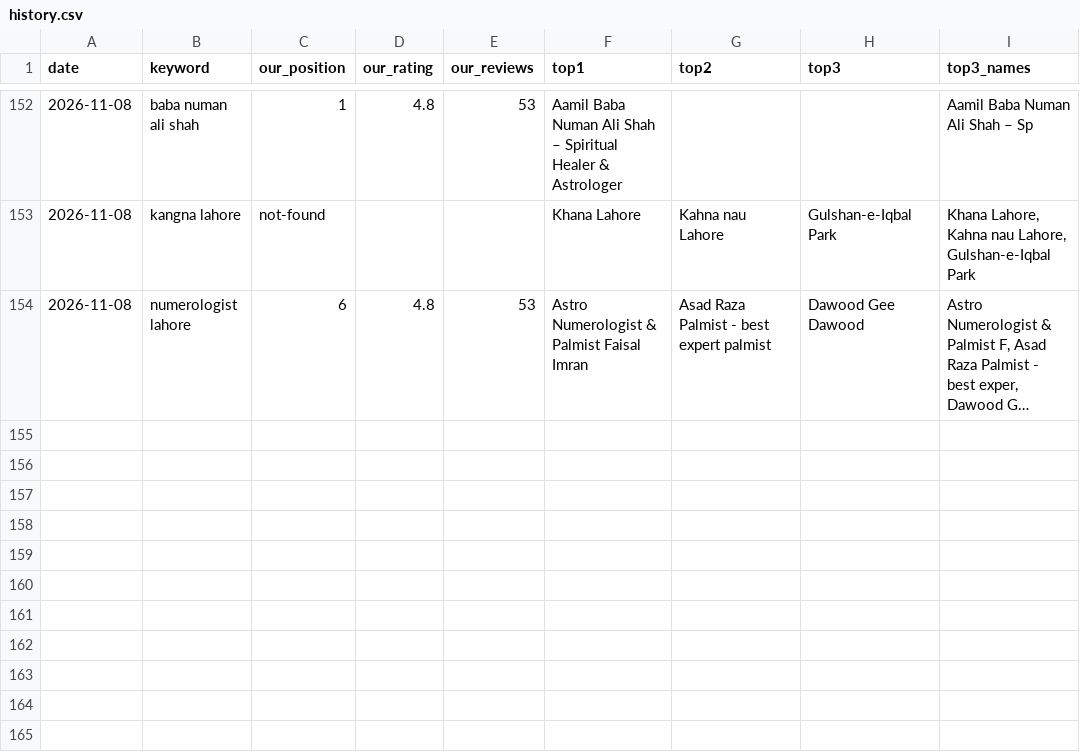
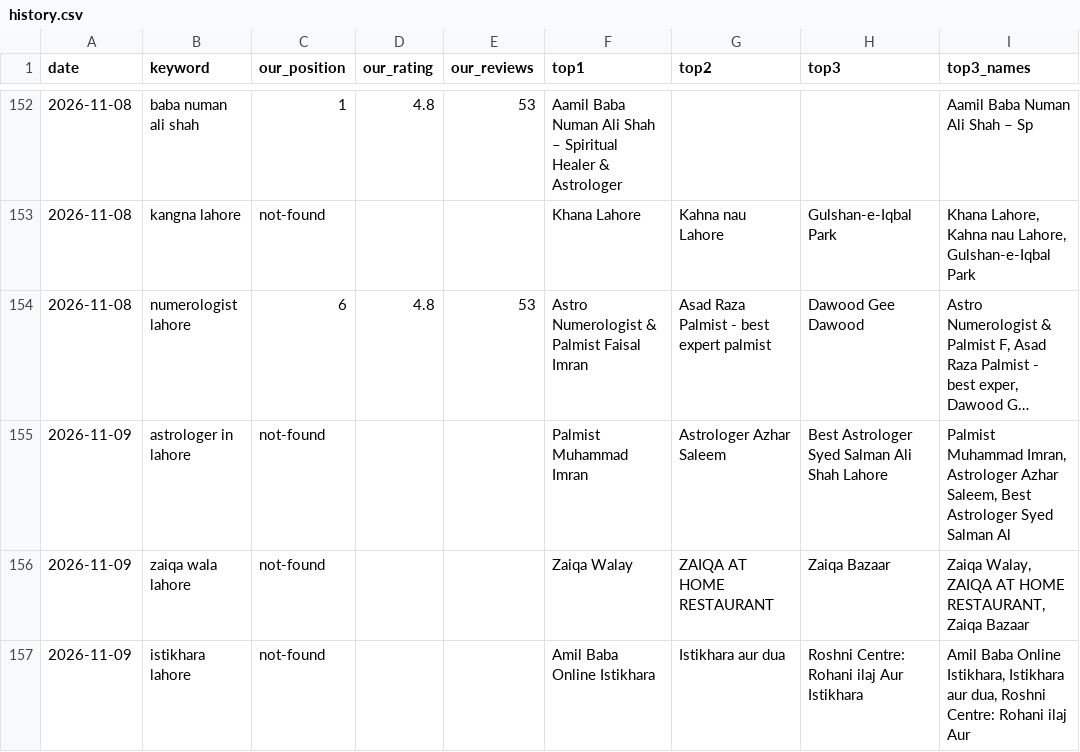
Before and after one commit to syednumanalishah/syednumanalishah.github.io, a CSV file: agent/history.csv, drawn as a sheet; only a part is shown, gaps mark what is left out; long unchanged cells end in …; the diff names each change by its address in the sheet, - before the commit and + after, or states it on an @@ line.

```diff
--- a/agent/history.csv
+++ b/agent/history.csv
+row 155: 2026-11-09 | astrologer in lahore | not-found |  |  | Palmist Muhammad Imran | Astrologer Azhar Saleem | Best Astrologer Syed Salman Ali Shah Lahore | Palmist Muhammad Imran, Astrologer Azhar Saleem, Best Astrologer Syed Salman Al
+row 156: 2026-11-09 | zaiqa wala lahore | not-found |  |  | Zaiqa Walay | ZAIQA AT HOME RESTAURANT | Zaiqa Bazaar | Zaiqa Walay, ZAIQA AT HOME RESTAURANT, Zaiqa Bazaar
+row 157: 2026-11-09 | istikhara lahore | not-found |  |  | Amil Baba Online Istikhara | Istikhara aur dua | Roshni Centre: Rohani ilaj Aur Istikhara | Amil Baba Online Istikhara, Istikhara aur dua, Roshni Centre: Rohani ilaj Aur
```
Also changed, not shown: 2 other files.
